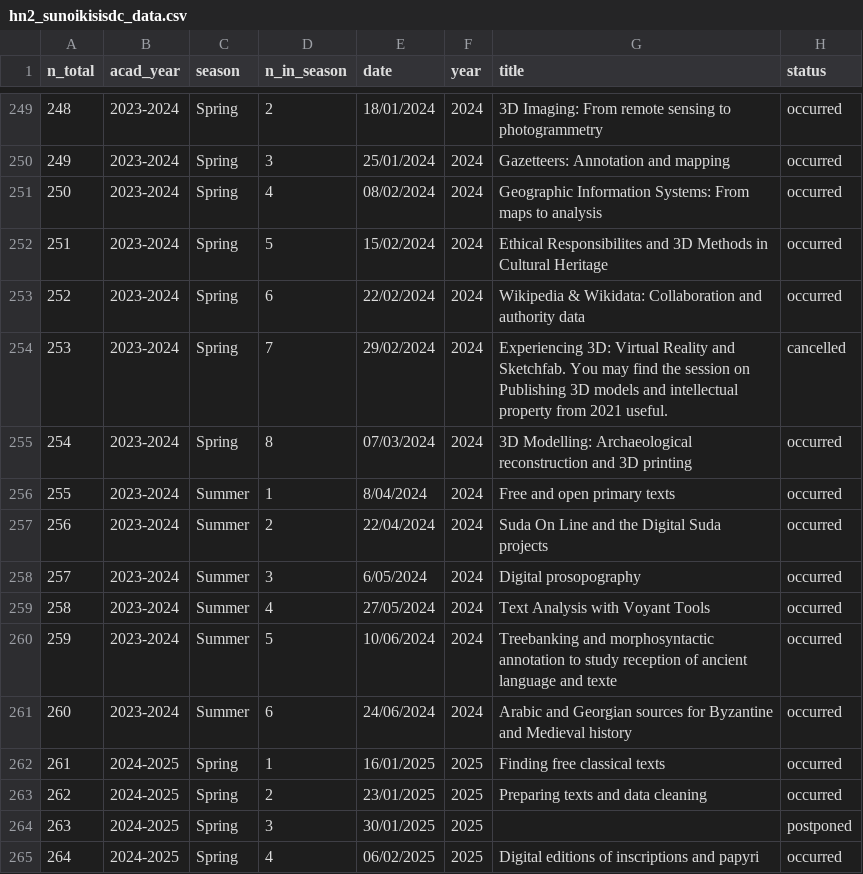
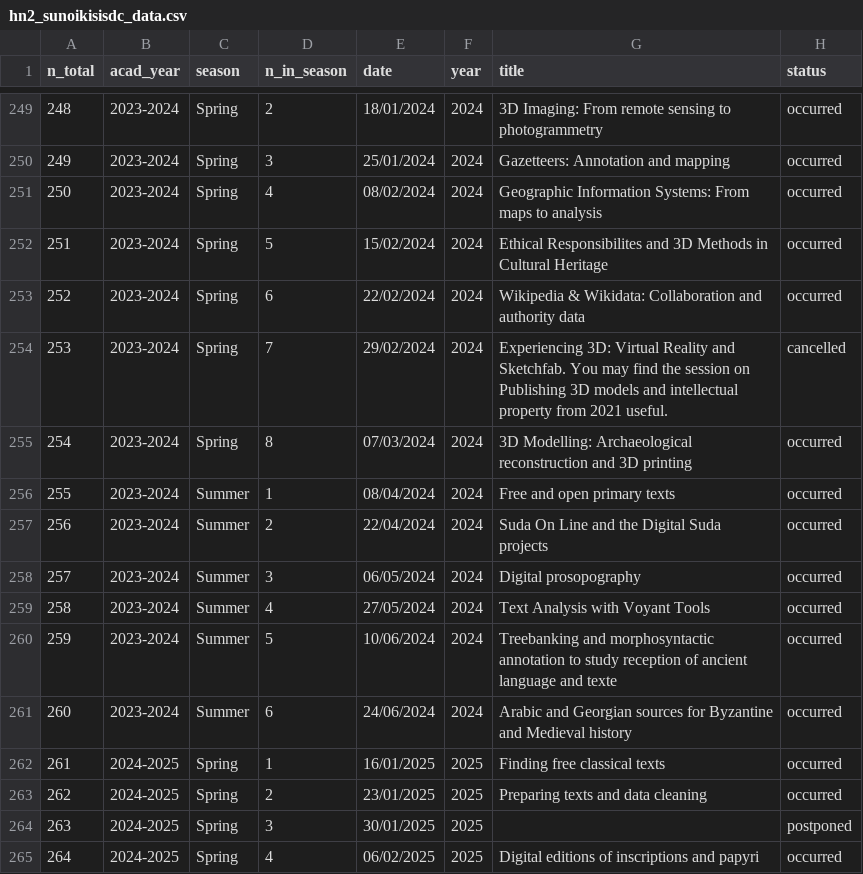
Before and after one commit to classnum/hn2_sunoikisisdc, a CSV file: hn2_sunoikisisdc_data.csv, drawn as a sheet; only a part is shown, gaps mark what is left out; the diff names each change by its address in the sheet, - before the commit and + after, or states it on an @@ line.

Commit message:
Ajout des zéros dans les dates
J'ai rajouté les zéros manquants à la ligne 256 et 258 pour l'uniformisation des dates.

```diff
--- a/hn2_sunoikisisdc_data.csv
+++ b/hn2_sunoikisisdc_data.csv
-E256 (date): 8/04/2024
+E256 (date): 08/04/2024
-E258 (date): 6/05/2024
+E258 (date): 06/05/2024
```
